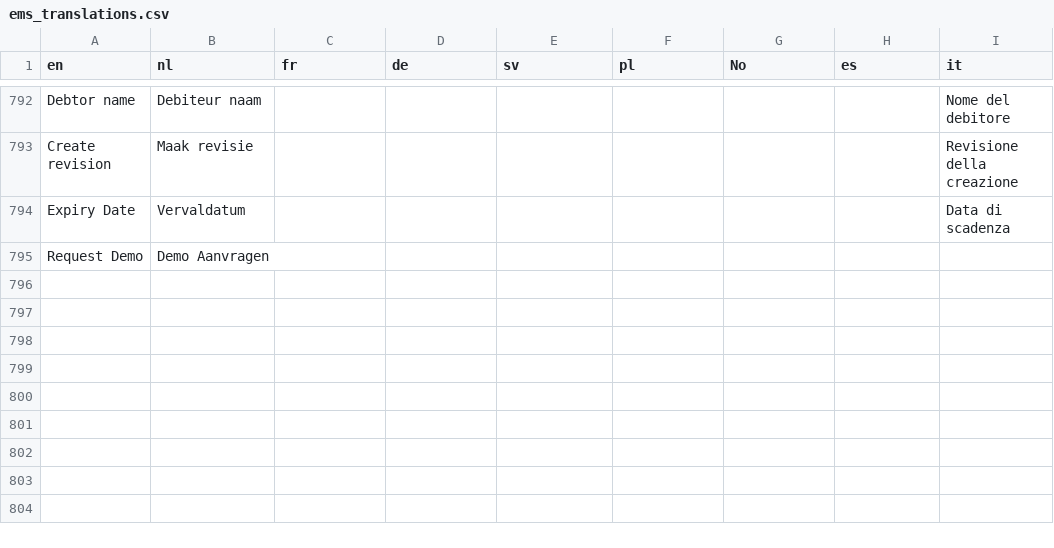
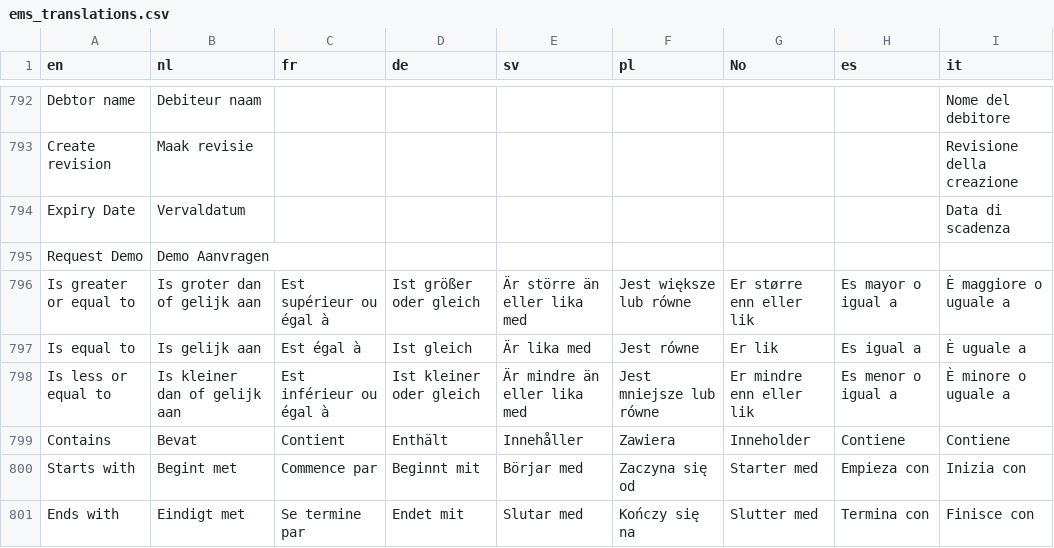
Before and after one commit to Elfsquad/translations, a CSV file: ems_translations.csv, drawn as a sheet; only a part is shown, gaps mark what is left out.

Commit message:
misc: add translations for dynamic group filters

```diff
--- a/ems_translations.csv
+++ b/ems_translations.csv
@@ -795 +795,7 @@ Expiry Date;Vervaldatum;;;;;;;Data di scadenza
 Request Demo;Demo Aanvragen;;;;;;;
+Is greater or equal to;Is groter dan of gelijk aan;Est supérieur ou égal à;Ist größer oder gleich;Är större än eller lika med;Jest większe lub równe;Er større enn eller lik;Es mayor o igual a;È maggiore o uguale a
+Is equal to;Is gelijk aan;Est égal à;Ist gleich;Är lika med;Jest równe;Er lik;Es igual a;È uguale a
+Is less or equal to;Is kleiner dan of gelijk aan;Est inférieur ou égal à;Ist kleiner oder gleich;Är mindre än eller lika med;Jest mniejsze lub równe;Er mindre enn eller lik;Es menor o igual a;È minore o uguale a
+Contains;Bevat;Contient;Enthält;Innehåller;Zawiera;Inneholder;Contiene;Contiene
+Starts with;Begint met;Commence par;Beginnt mit;Börjar med;Zaczyna się od;Starter med;Empieza con;Inizia con
+Ends with;Eindigt met;Se termine par;Endet mit;Slutar med;Kończy się na;Slutter med;Termina con;Finisce con
```
